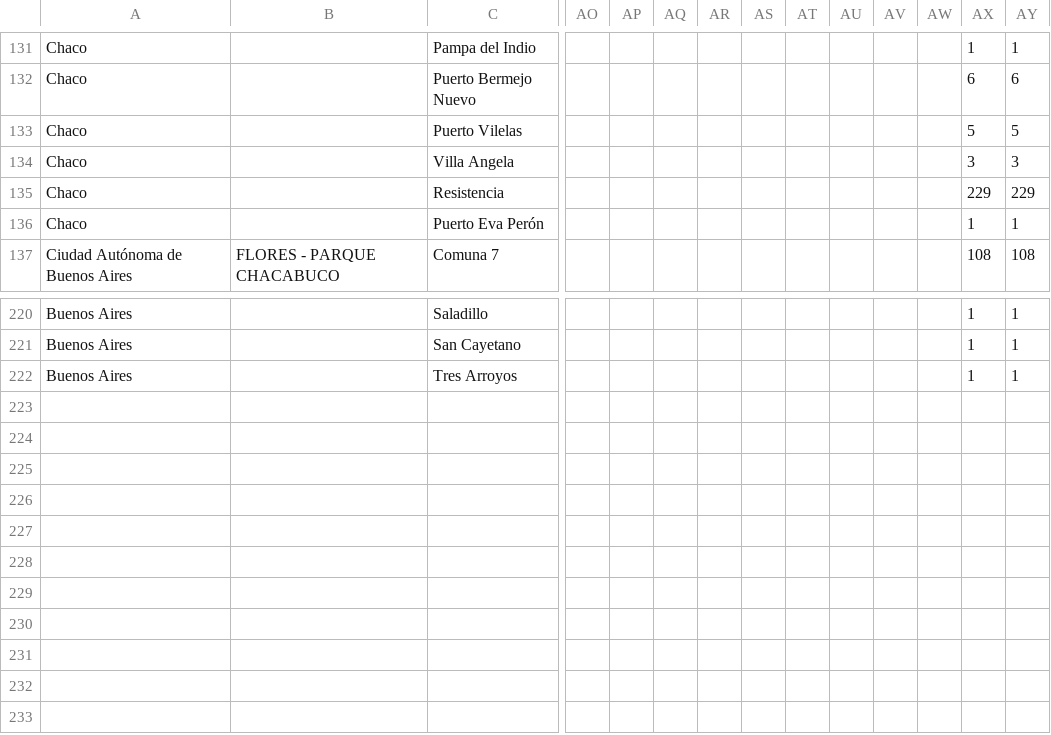
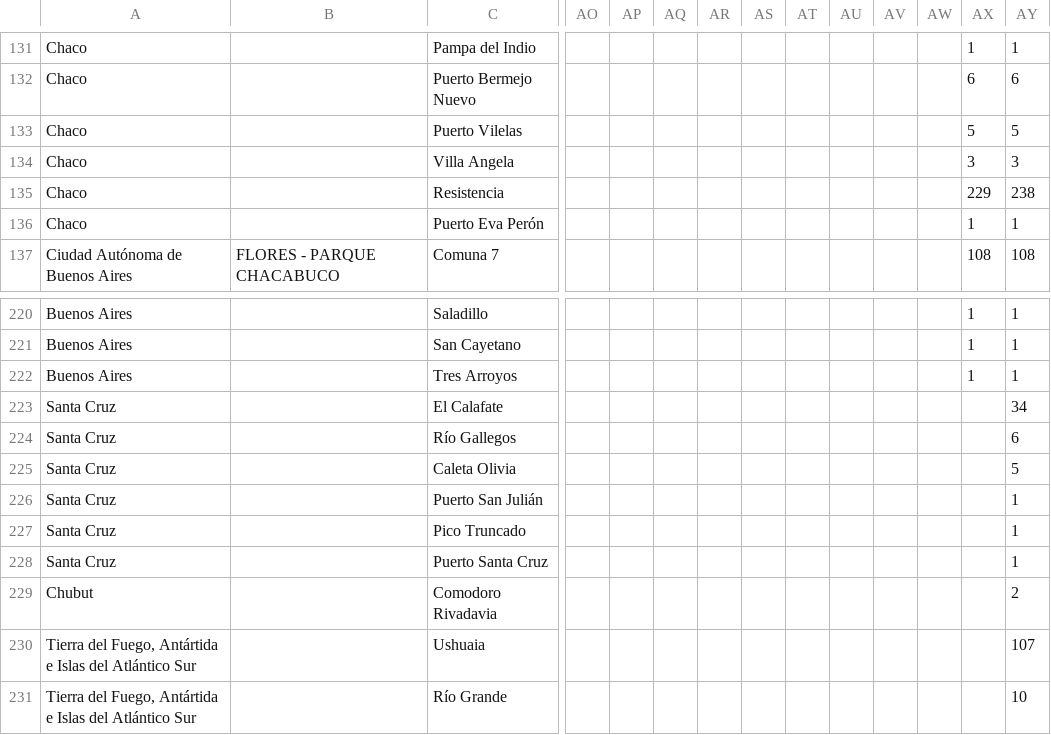
Before and after one commit to GIBD/covid, a CSV file: data/covid_departamental.csv, drawn as a sheet; only a part is shown, gaps mark what is left out; rows hold the shown columns only; the diff names each change by its address in the sheet, - before the commit and + after, or states it on an @@ line.

Commit message:
tierra del fuego y chubut dias sin casos

```diff
--- a/data/covid_departamental.csv
+++ b/data/covid_departamental.csv
-AY135: 229
+AY135: 238
+row 223: Santa Cruz |  | El Calafate |  |  |  |  |  |  |  |  |  |  | 34
+row 224: Santa Cruz |  | Río Gallegos |  |  |  |  |  |  |  |  |  |  | 6
+row 225: Santa Cruz |  | Caleta Olivia |  |  |  |  |  |  |  |  |  |  | 5
+row 226: Santa Cruz |  | Puerto San Julián |  |  |  |  |  |  |  |  |  |  | 1
+row 227: Santa Cruz |  | Pico Truncado |  |  |  |  |  |  |  |  |  |  | 1
+row 228: Santa Cruz |  | Puerto Santa Cruz |  |  |  |  |  |  |  |  |  |  | 1
+row 229: Chubut |  | Comodoro Rivadavia |  |  |  |  |  |  |  |  |  |  | 2
+row 230: Tierra del Fuego, Antártida e Islas del Atlántico Sur |  | Ushuaia |  |  |  |  |  |  |  |  |  |  | 107
+row 231: Tierra del Fuego, Antártida e Islas del Atlántico Sur |  | Río Grande |  |  |  |  |  |  |  |  |  |  | 10
```
Also changed, not shown: 2 other files.
